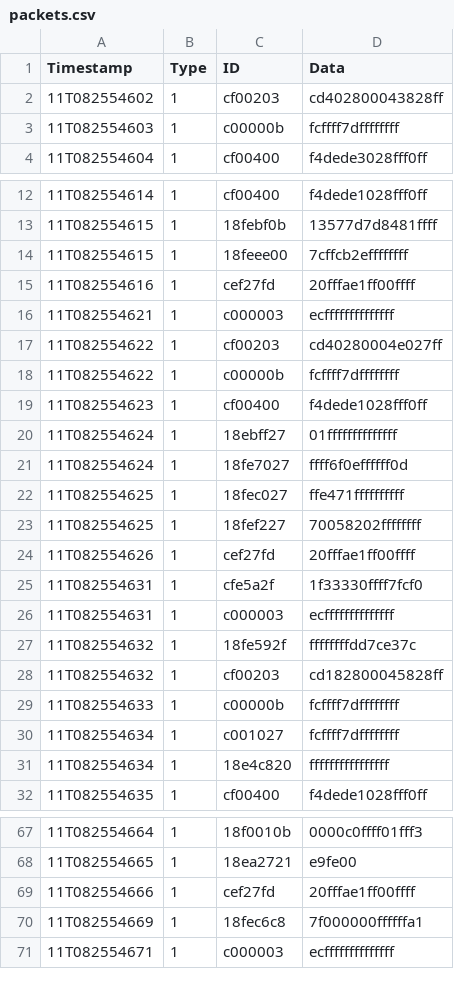
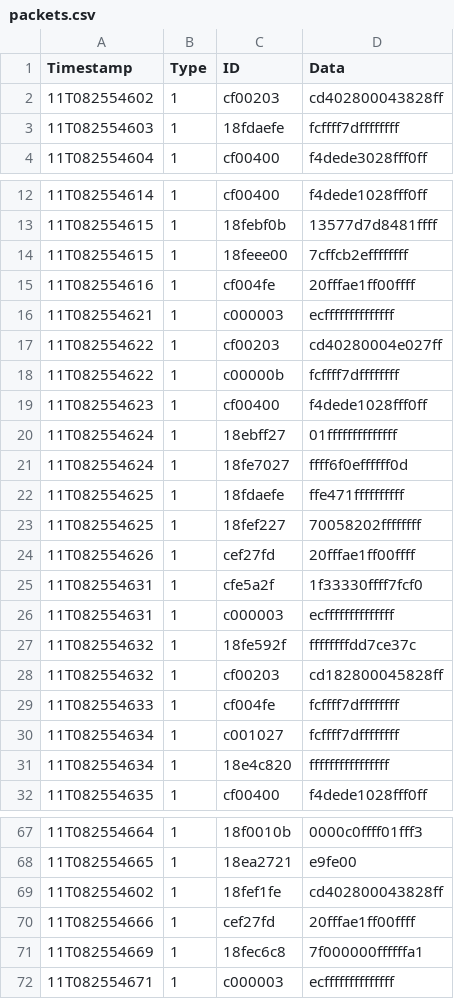
Before and after one commit to cdrocha1/packetID, a CSV file: packets.csv, drawn as a sheet; only a part is shown, gaps mark what is left out; the diff covers the shown part only.

```diff
--- a/packets.csv
+++ b/packets.csv
@@ -2,3 +2,3 @@ Timestamp;Type;ID;Data
 11T082554602;1;cf00203;cd402800043828ff
-11T082554603;1;c00000b;fcffff7dffffffff
+11T082554603;1;18fdaefe;fcffff7dffffffff
 11T082554604;1;cf00400;f4dede3028fff0ff
@@ -14,3 +14,3 @@ Timestamp;Type;ID;Data
 11T082554615;1;18feee00;7cffcb2effffffff
-11T082554616;1;cef27fd;20fffae1ff00ffff
+11T082554616;1;cf004fe;20fffae1ff00ffff
 11T082554621;1;c000003;ecffffffffffffff
@@ -21,3 +21,3 @@ Timestamp;Type;ID;Data
 11T082554624;1;18fe7027;ffff6f0effffff0d
-11T082554625;1;18fec027;ffe471ffffffffff
+11T082554625;1;18fdaefe;ffe471ffffffffff
 11T082554625;1;18fef227;70058202ffffffff
@@ -28,3 +28,3 @@ Timestamp;Type;ID;Data
 11T082554632;1;cf00203;cd182800045828ff
-11T082554633;1;c00000b;fcffff7dffffffff
+11T082554633;1;cf004fe;fcffff7dffffffff
 11T082554634;1;c001027;fcffff7dffffffff
@@ -68,2 +68,3 @@ Timestamp;Type;ID;Data
 11T082554665;1;18ea2721;e9fe00
+11T082554602;1;18fef1fe;cd402800043828ff
 11T082554666;1;cef27fd;20fffae1ff00ffff
```
Also changed, not shown: 3 edited cells elsewhere in this file, packets1.csv, 3 other files.
